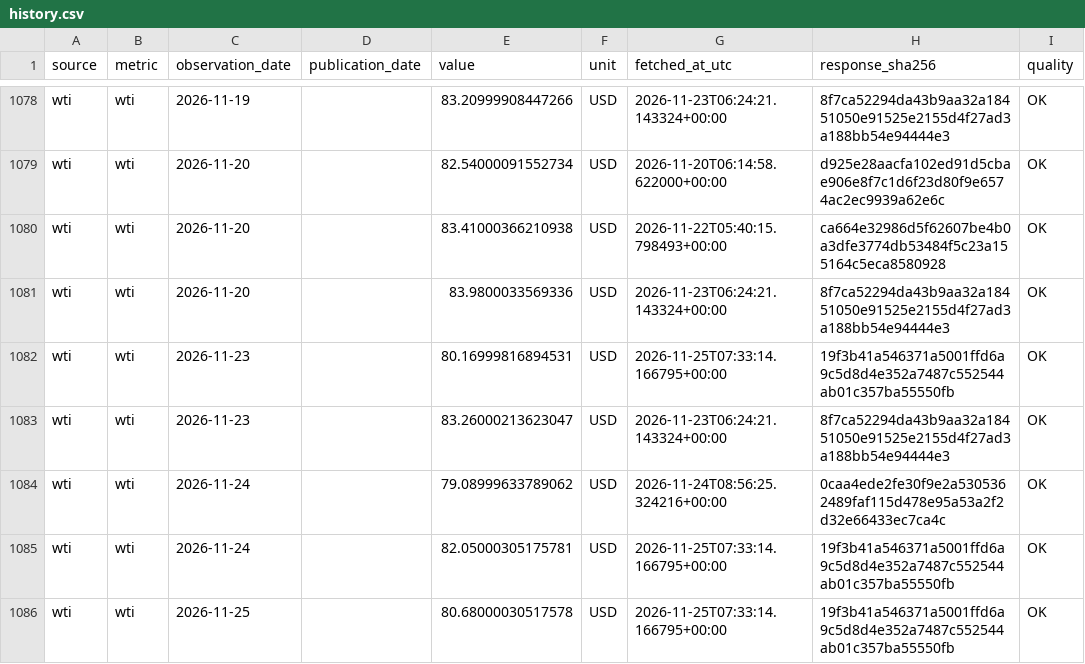
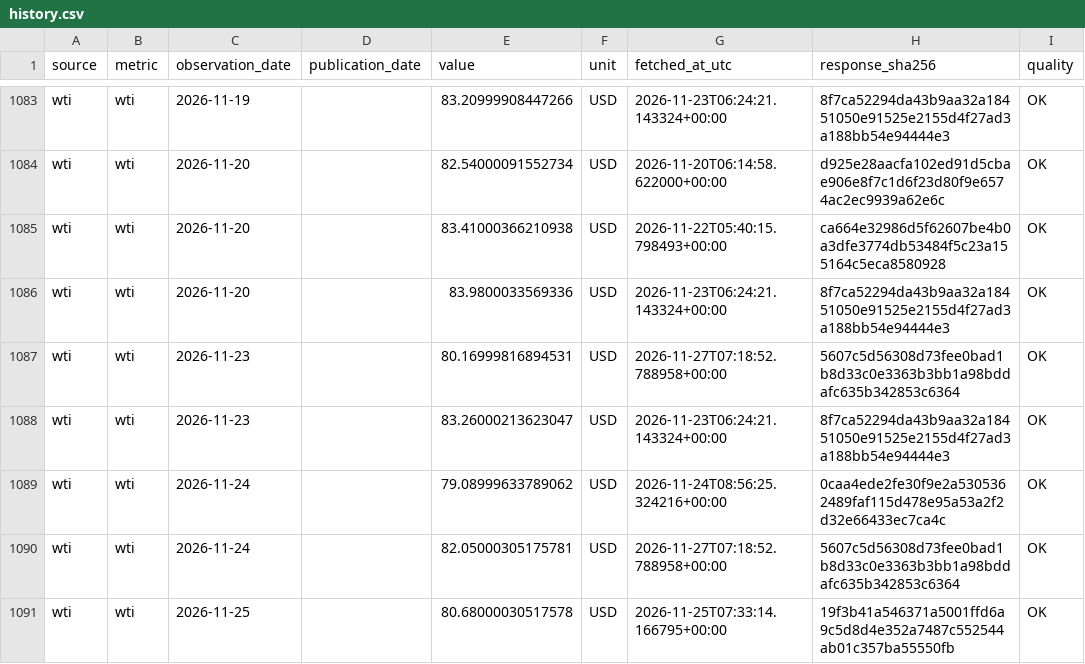
Before and after one commit to yydsdefi-cmyk/COMEX-Gold-Tracker, a CSV file: market_data/history.csv, drawn as a sheet; only a part is shown, gaps mark what is left out; the diff covers the shown part only.

```diff
--- a/market_data/history.csv
+++ b/market_data/history.csv
@@ -1081,6 +1086,6 @@ wti,wti,2026-11-20,,83.41000366210938,USD,2026-11-22T05:40:15.798493+00:00,ca664
 wti,wti,2026-11-20,,83.9800033569336,USD,2026-11-23T06:24:21.143324+00:00,8f7ca52294da43b9aa32a18451050e91525e2155d4f27ad3a188bb54e94444e3,OK
-wti,wti,2026-11-23,,80.16999816894531,USD,2026-11-25T07:33:14.166795+00:00,19f3b41a546371a5001ffd6a9c5d8d4e352a7487c552544ab01c357ba55550fb,OK
+wti,wti,2026-11-23,,80.16999816894531,USD,2026-11-27T07:18:52.788958+00:00,5607c5d56308d73fee0bad1b8d33c0e3363b3bb1a98bddafc635b342853c6364,OK
 wti,wti,2026-11-23,,83.26000213623047,USD,2026-11-23T06:24:21.143324+00:00,8f7ca52294da43b9aa32a18451050e91525e2155d4f27ad3a188bb54e94444e3,OK
 wti,wti,2026-11-24,,79.08999633789062,USD,2026-11-24T08:56:25.324216+00:00,0caa4ede2fe30f9e2a5305362489faf115d478e95a53a2f2d32e66433ec7ca4c,OK
-wti,wti,2026-11-24,,82.05000305175781,USD,2026-11-25T07:33:14.166795+00:00,19f3b41a546371a5001ffd6a9c5d8d4e352a7487c552544ab01c357ba55550fb,OK
+wti,wti,2026-11-24,,82.05000305175781,USD,2026-11-27T07:18:52.788958+00:00,5607c5d56308d73fee0bad1b8d33c0e3363b3bb1a98bddafc635b342853c6364,OK
 wti,wti,2026-11-25,,80.68000030517578,USD,2026-11-25T07:33:14.166795+00:00,19f3b41a546371a5001ffd6a9c5d8d4e352a7487c552544ab01c357ba55550fb,OK
```
Also changed, not shown: 6 added rows and 94 edited cells elsewhere in this file, 9 other files.
